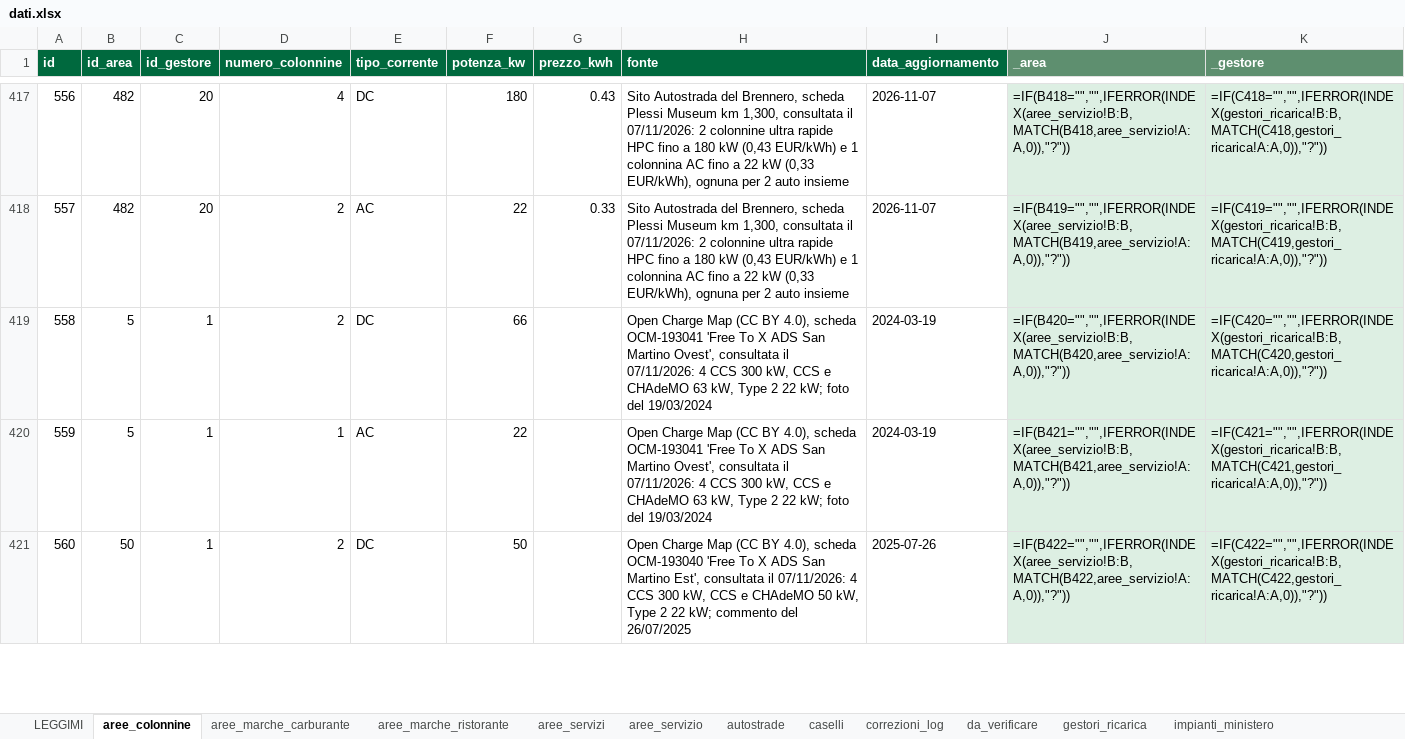
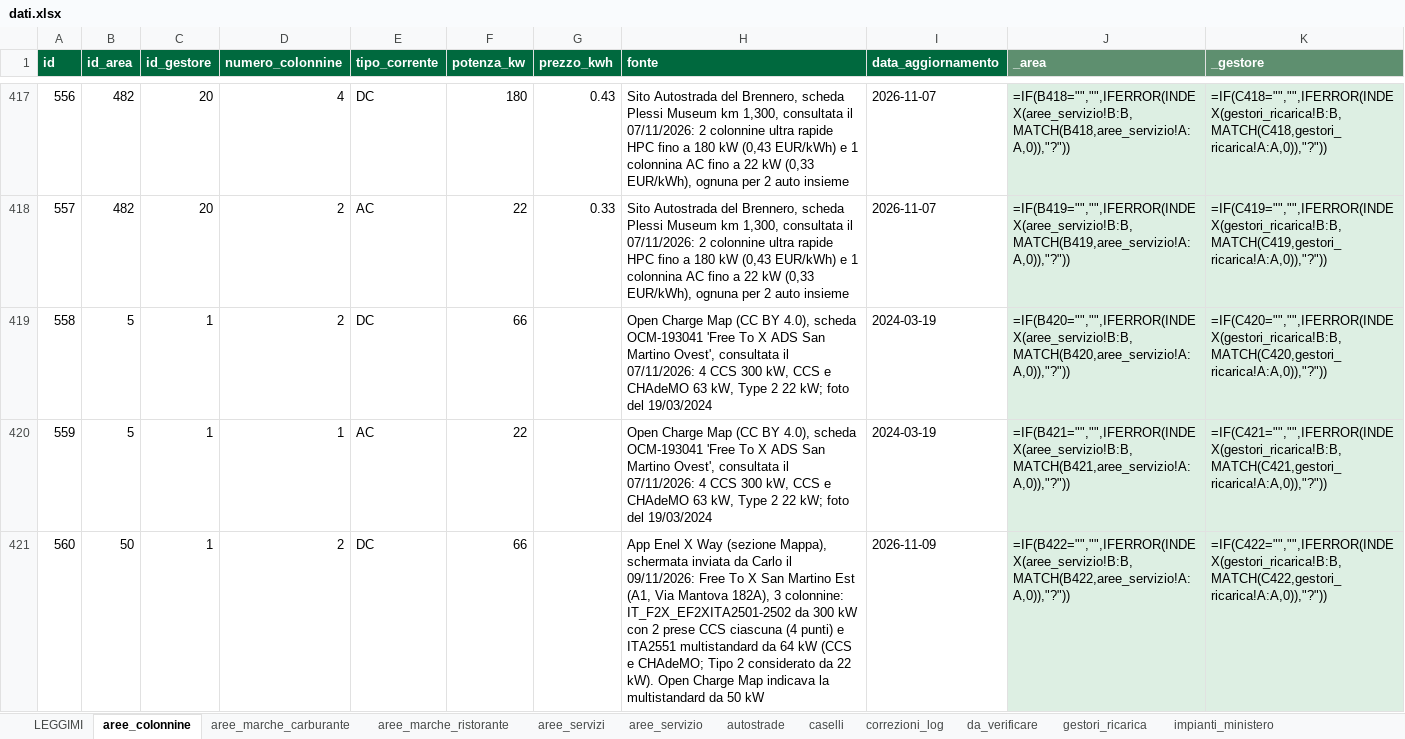
Before and after one commit to csantacroce/iviaggi-dati, an Excel workbook: source/dati.xlsx, sheet aree_colonnine, drawn as a sheet; only a part is shown, gaps mark what is left out; values as stored, in another font and other column widths than the file's, no borders; formulas without a stored value are shown as written; the diff covers the shown part only; the diff names each change by its address in the sheet, - before the commit and + after, or states it on an @@ line.

```diff
--- a/source/dati.xlsx (sheet aree_colonnine)
+++ b/source/dati.xlsx (sheet aree_colonnine)
-F421 (potenza_kw): 50
+F421 (potenza_kw): 66
-H421 (fonte): Open Charge Map (CC BY 4.0), scheda OCM-193040 'Free To X ADS San Martino Est', consultata il 07/11/2026: 4 CCS 300 kW, CCS e CHAdeMO 50 kW, Type 2 22 kW; commento del 26/07/2025
+H421 (fonte): App Enel X Way (sezione Mappa), schermata inviata da Carlo il 09/11/2026: Free To X San Martino Est (A1, Via Mantova 182A), 3 colonnine: IT_F2X_EF2XITA2501-2502 da 300 kW con 2 prese CCS ciascuna (4 punti) e ITA2551 multistandard da 64 kW (CCS e CHAdeMO; Tipo 2 considerato da 22 kW). Open Charge Map indicava la multistandard da 50 kW
-I421 (data_aggiornamento): 2025-07-26
+I421 (data_aggiornamento): 2026-11-09
```
Also changed, not shown: 4 edited cells elsewhere in this sheet, 4 other files.
